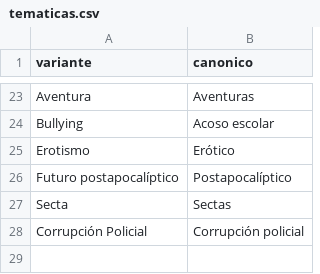
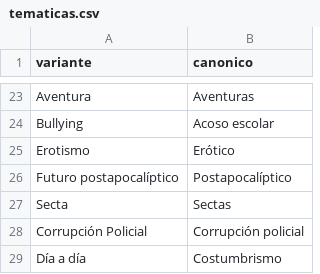
Before and after one commit to Chekerface/Safoteca, a CSV file: data/mapeos/tematicas.csv, drawn as a sheet; only a part is shown, gaps mark what is left out; the diff names each change by its address in the sheet, - before the commit and + after, or states it on an @@ line.

```diff
--- a/data/mapeos/tematicas.csv
+++ b/data/mapeos/tematicas.csv
+row 29: Día a día | Costumbrismo
```
Also changed, not shown: data/mapeos/generos_aceptados.csv, data/mapeos/grupos_tematicas.csv, 9 other files.
